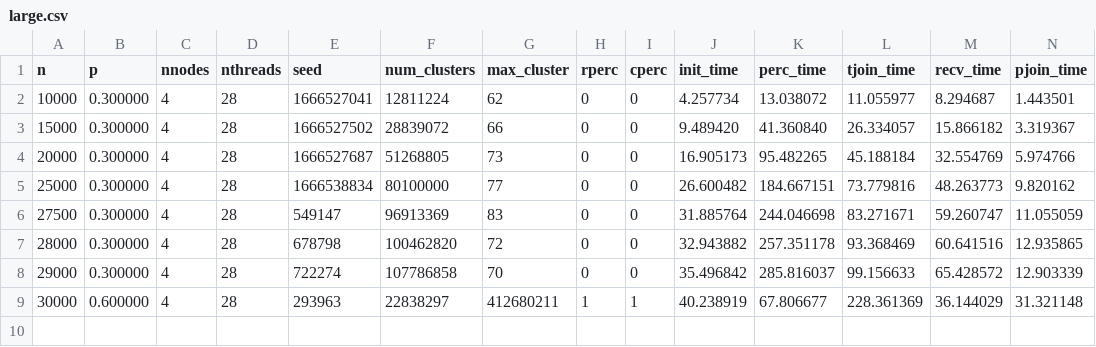
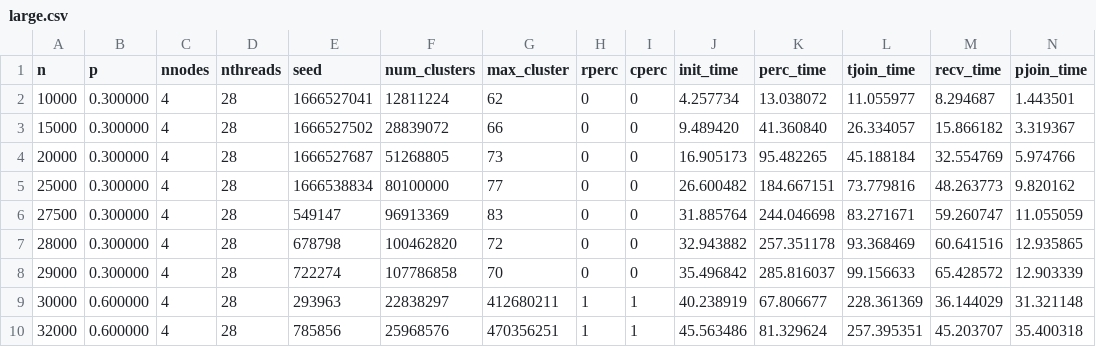
Before and after one commit to jasperpato/CITS5507-Project-2, a CSV file: results/large.csv, drawn as a sheet; only a part is shown; rows hold the shown columns only; the diff names each change by its address in the sheet, - before the commit and + after, or states it on an @@ line.

```diff
--- a/results/large.csv
+++ b/results/large.csv
+row 10: 32000 | 0.600000 | 4 | 28 | 785856 | 25968576 | 470356251 | 1 | 1 | 45.563486 | 81.329624 | 257.395351 | 45.203707 | 35.400318
```
Also changed, not shown: results/results1.csv, results/results2.csv, 7 other files.
